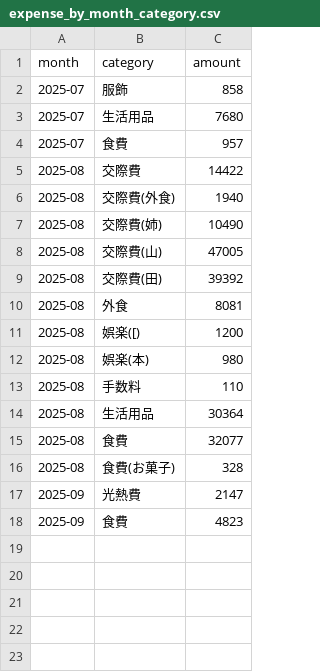
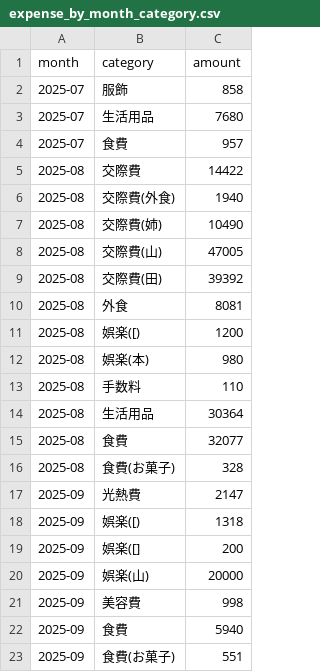
Before and after one commit to Masan-k/expense-log.min, a CSV file: output/expense_by_month_category.csv, drawn as a sheet.

```diff
--- a/output/expense_by_month_category.csv
+++ b/output/expense_by_month_category.csv
@@ -17,2 +17,7 @@ month,category,amount
 2025-09,光熱費,2147
-2025-09,食費,4823
+2025-09,娯楽([),1318
+2025-09,娯楽([],200
+2025-09,娯楽(山),20000
+2025-09,美容費,998
+2025-09,食費,5940
+2025-09,食費(お菓子),551
```
Also changed, not shown: 1 other file.
